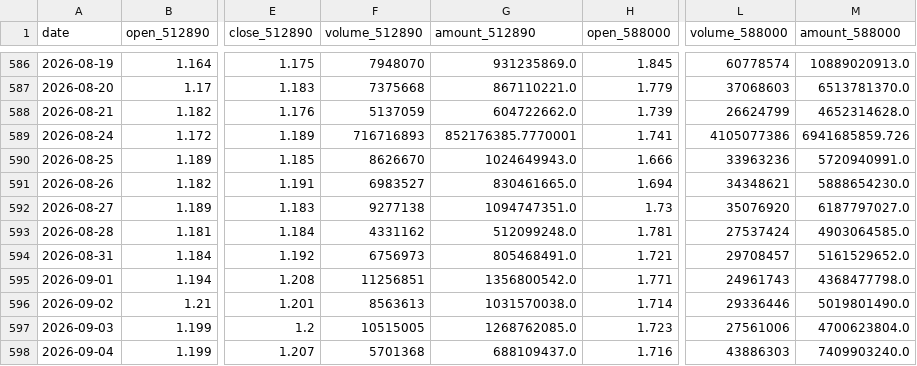
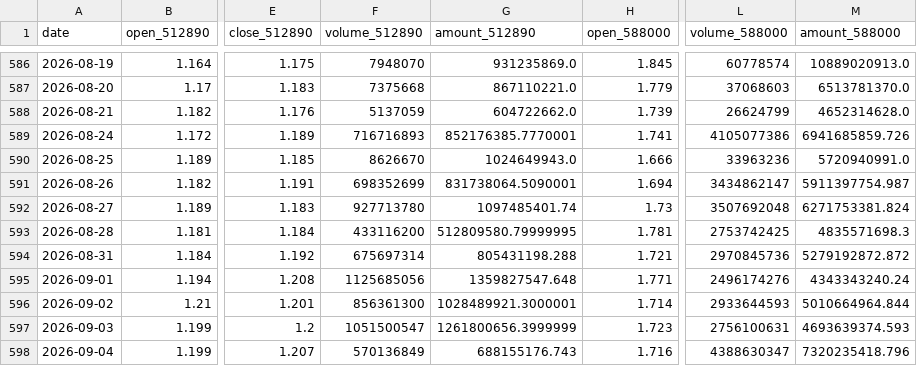
Before and after one commit to AmineSeRaFimmm/512890-dividend-rotation-pwa, a CSV file: data/live_prices.csv, drawn as a sheet; only a part is shown, gaps mark what is left out; the diff covers the shown part only; the diff names each change by its address in the sheet, - before the commit and + after, or states it on an @@ line.

```diff
--- a/data/live_prices.csv
+++ b/data/live_prices.csv
-F591 (volume_512890): 6983527
+F591 (volume_512890): 698352699
-G591 (amount_512890): 830461665.0
+G591 (amount_512890): 831738064.5090001
-L591 (volume_588000): 34348621
+L591 (volume_588000): 3434862147
-M591 (amount_588000): 5888654230.0
+M591 (amount_588000): 5911397754.987
-F592 (volume_512890): 9277138
+F592 (volume_512890): 927713780
-G592 (amount_512890): 1094747351.0
+G592 (amount_512890): 1097485401.74
-L592 (volume_588000): 35076920
+L592 (volume_588000): 3507692048
-M592 (amount_588000): 6187797027.0
+M592 (amount_588000): 6271753381.824
-F593 (volume_512890): 4331162
+F593 (volume_512890): 433116200
-G593 (amount_512890): 512099248.0
+G593 (amount_512890): 512809580.79999995
-L593 (volume_588000): 27537424
+L593 (volume_588000): 2753742425
-M593 (amount_588000): 4903064585.0
+M593 (amount_588000): 4835571698.3
-F594 (volume_512890): 6756973
+F594 (volume_512890): 675697314
-G594 (amount_512890): 805468491.0
+G594 (amount_512890): 805431198.288
-L594 (volume_588000): 29708457
+L594 (volume_588000): 2970845736
-M594 (amount_588000): 5161529652.0
+M594 (amount_588000): 5279192872.872
-F595 (volume_512890): 11256851
+F595 (volume_512890): 1125685056
-G595 (amount_512890): 1356800542.0
+G595 (amount_512890): 1359827547.648
-L595 (volume_588000): 24961743
+L595 (volume_588000): 2496174276
-M595 (amount_588000): 4368477798.0
+M595 (amount_588000): 4343343240.24
-F596 (volume_512890): 8563613
+F596 (volume_512890): 856361300
-G596 (amount_512890): 1031570038.0
+G596 (amount_512890): 1028489921.3000001
-L596 (volume_588000): 29336446
+L596 (volume_588000): 2933644593
-M596 (amount_588000): 5019801490.0
+M596 (amount_588000): 5010664964.844
-F597 (volume_512890): 10515005
+F597 (volume_512890): 1051500547
-G597 (amount_512890): 1268762085.0
+G597 (amount_512890): 1261800656.3999999
-L597 (volume_588000): 27561006
+L597 (volume_588000): 2756100631
-M597 (amount_588000): 4700623804.0
+M597 (amount_588000): 4693639374.593
-F598 (volume_512890): 5701368
+F598 (volume_512890): 570136849
-G598 (amount_512890): 688109437.0
+G598 (amount_512890): 688155176.743
-L598 (volume_588000): 43886303
+L598 (volume_588000): 4388630347
-M598 (amount_588000): 7409903240.0
+M598 (amount_588000): 7320235418.796
```
Also changed, not shown: 1 added row and 12 edited cells elsewhere in this file, data/signal_history.csv, 3 other files.
